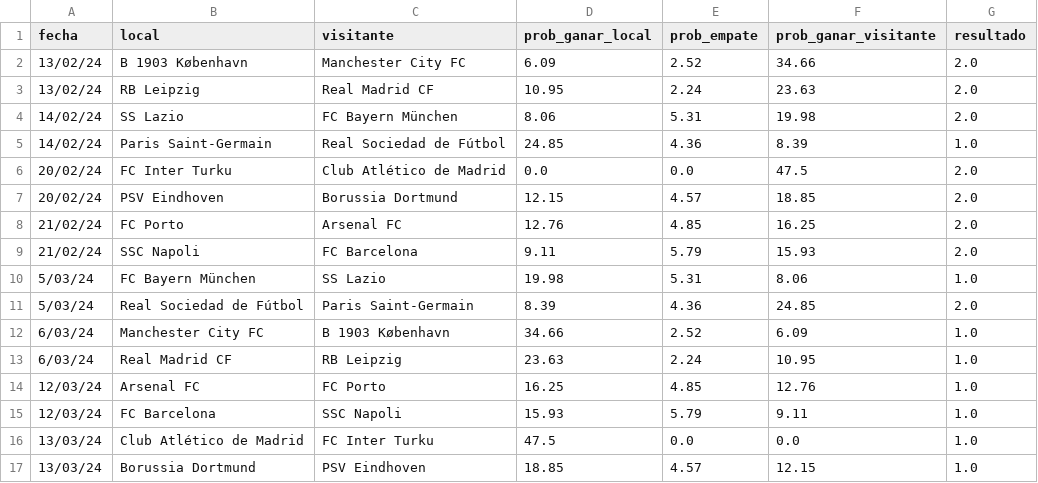
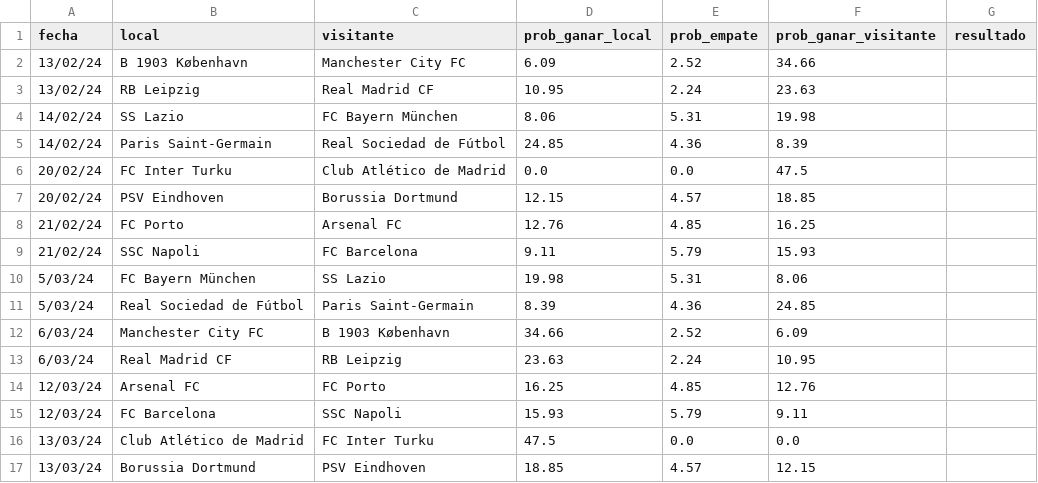
Before and after one commit to andmansim/Analisis-de-datos-futbol, a CSV file: partidos_fut.csv, drawn as a sheet.

```diff
--- a/partidos_fut.csv
+++ b/partidos_fut.csv
@@ -1,17 +1,17 @@
 fecha;local;visitante;prob_ganar_local;prob_empate;prob_ganar_visitante;resultado
-13/02/24;B 1903 København;Manchester City FC;6.09;2.52;34.66;2.0
-13/02/24;RB Leipzig;Real Madrid CF;10.95;2.24;23.63;2.0
-14/02/24;SS Lazio;FC Bayern München;8.06;5.31;19.98;2.0
-14/02/24;Paris Saint-Germain;Real Sociedad de Fútbol;24.85;4.36;8.39;1.0
-20/02/24;FC Inter Turku;Club Atlético de Madrid;0.0;0.0;47.5;2.0
-20/02/24;PSV Eindhoven;Borussia Dortmund;12.15;4.57;18.85;2.0
-21/02/24;FC Porto;Arsenal FC;12.76;4.85;16.25;2.0
-21/02/24;SSC Napoli;FC Barcelona;9.11;5.79;15.93;2.0
-5/03/24;FC Bayern München;SS Lazio;19.98;5.31;8.06;1.0
-5/03/24;Real Sociedad de Fútbol;Paris Saint-Germain;8.39;4.36;24.85;2.0
-6/03/24;Manchester City FC;B 1903 København;34.66;2.52;6.09;1.0
-6/03/24;Real Madrid CF;RB Leipzig;23.63;2.24;10.95;1.0
-12/03/24;Arsenal FC;FC Porto;16.25;4.85;12.76;1.0
-12/03/24;FC Barcelona;SSC Napoli;15.93;5.79;9.11;1.0
-13/03/24;Club Atlético de Madrid;FC Inter Turku;47.5;0.0;0.0;1.0
-13/03/24;Borussia Dortmund;PSV Eindhoven;18.85;4.57;12.15;1.0
+13/02/24;B 1903 København;Manchester City FC;6.09;2.52;34.66;
+13/02/24;RB Leipzig;Real Madrid CF;10.95;2.24;23.63;
+14/02/24;SS Lazio;FC Bayern München;8.06;5.31;19.98;
+14/02/24;Paris Saint-Germain;Real Sociedad de Fútbol;24.85;4.36;8.39;
+20/02/24;FC Inter Turku;Club Atlético de Madrid;0.0;0.0;47.5;
+20/02/24;PSV Eindhoven;Borussia Dortmund;12.15;4.57;18.85;
+21/02/24;FC Porto;Arsenal FC;12.76;4.85;16.25;
+21/02/24;SSC Napoli;FC Barcelona;9.11;5.79;15.93;
+5/03/24;FC Bayern München;SS Lazio;19.98;5.31;8.06;
+5/03/24;Real Sociedad de Fútbol;Paris Saint-Germain;8.39;4.36;24.85;
+6/03/24;Manchester City FC;B 1903 København;34.66;2.52;6.09;
+6/03/24;Real Madrid CF;RB Leipzig;23.63;2.24;10.95;
+12/03/24;Arsenal FC;FC Porto;16.25;4.85;12.76;
+12/03/24;FC Barcelona;SSC Napoli;15.93;5.79;9.11;
+13/03/24;Club Atlético de Madrid;FC Inter Turku;47.5;0.0;0.0;
+13/03/24;Borussia Dortmund;PSV Eindhoven;18.85;4.57;12.15;
```
Also changed, not shown: 2 other files.
